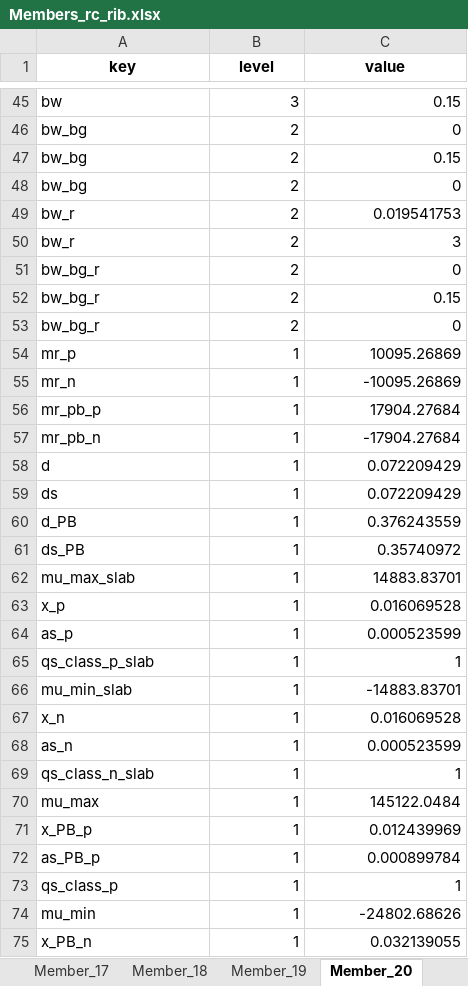
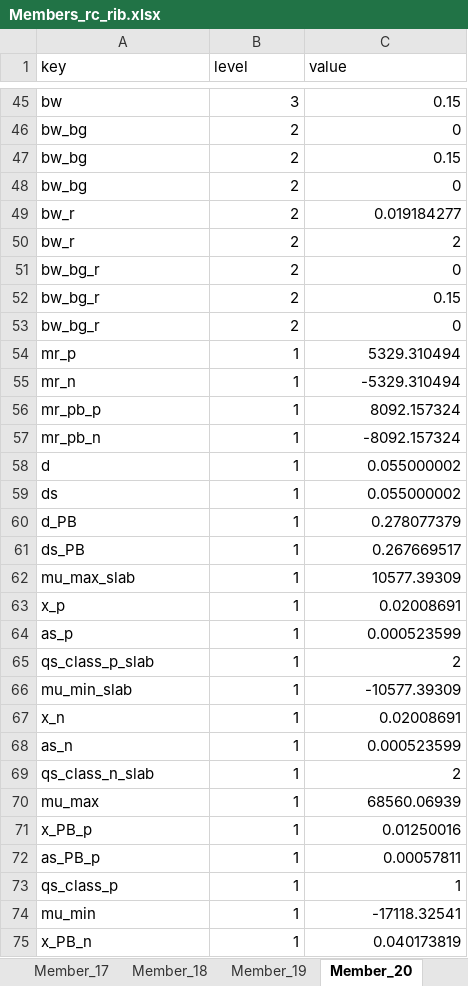
Before and after one commit to gat-dse/StustainabilityDrivenStructuralDesign, an Excel workbook: 260513_Betonartikel/Resultate/Members_rc_rib.xlsx, sheet Member_20, drawn as a sheet; only a part is shown, gaps mark what is left out; values as stored, in another font and other column widths than the file's, no borders; the diff covers the shown part only; the diff names each change by its address in the sheet, - before the commit and + after, or states it on an @@ line.

```diff
--- a/260513_Betonartikel/Resultate/Members_rc_rib.xlsx (sheet Member_20)
+++ b/260513_Betonartikel/Resultate/Members_rc_rib.xlsx (sheet Member_20)
@@ A1:C1 bold: on → off, alignment: center → left @@
-C49 (value): 0.019541753
+C49 (value): 0.019184277
-C50 (value): 3
+C50 (value): 2
-C54 (value): 10095.26869
+C54 (value): 5329.310494
-C55 (value): -10095.26869
+C55 (value): -5329.310494
-C56 (value): 17904.27684
+C56 (value): 8092.157324
-C57 (value): -17904.27684
+C57 (value): -8092.157324
-C58:C59 (value): 0.072209429
+C58:C59 (value): 0.055000002
-C60 (value): 0.376243559
+C60 (value): 0.278077379
-C61 (value): 0.35740972
+C61 (value): 0.267669517
-C62 (value): 14883.83701
+C62 (value): 10577.39309
-C63 (value): 0.016069528
+C63 (value): 0.02008691
-C65 (value): 1
+C65 (value): 2
-C66 (value): -14883.83701
+C66 (value): -10577.39309
-C67 (value): 0.016069528
+C67 (value): 0.02008691
-C69 (value): 1
+C69 (value): 2
-C70 (value): 145122.0484
+C70 (value): 68560.06939
-C71 (value): 0.012439969
+C71 (value): 0.01250016
-C72 (value): 0.000899784
+C72 (value): 0.00057811
-C74 (value): -24802.68626
+C74 (value): -17118.32541
-C75 (value): 0.032139055
+C75 (value): 0.040173819
```
Also changed, not shown: 3 added rows and 77 edited cells elsewhere in this sheet, sheet Member_5, sheet Member_15, sheet Member_22, sheet Member_10, sheet Member_23, sheet Member_11, 17 more sheets, other sheet tabs, 260513_Betonartikel/260506_Datenbankdefinition_Hochbau.xlsx, 260513_Betonartikel/Resultate/Members_rc_rec.xlsx, 18 other files.
